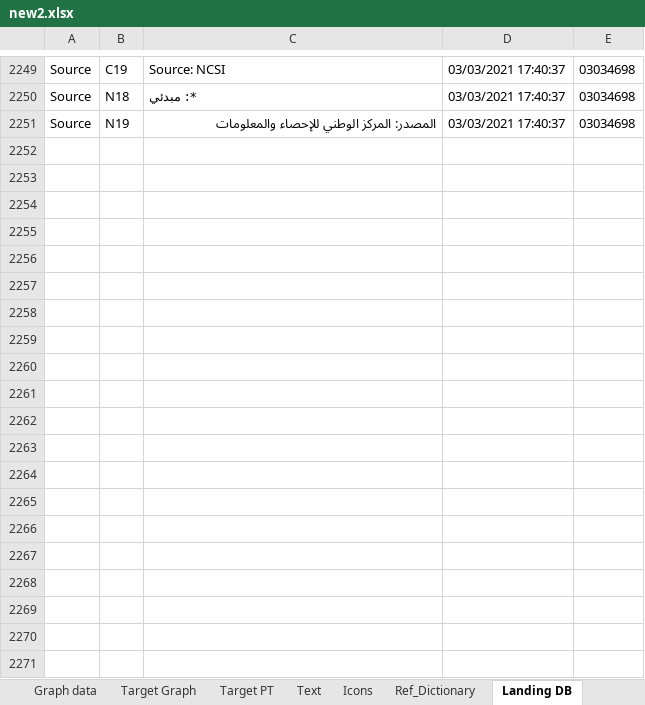
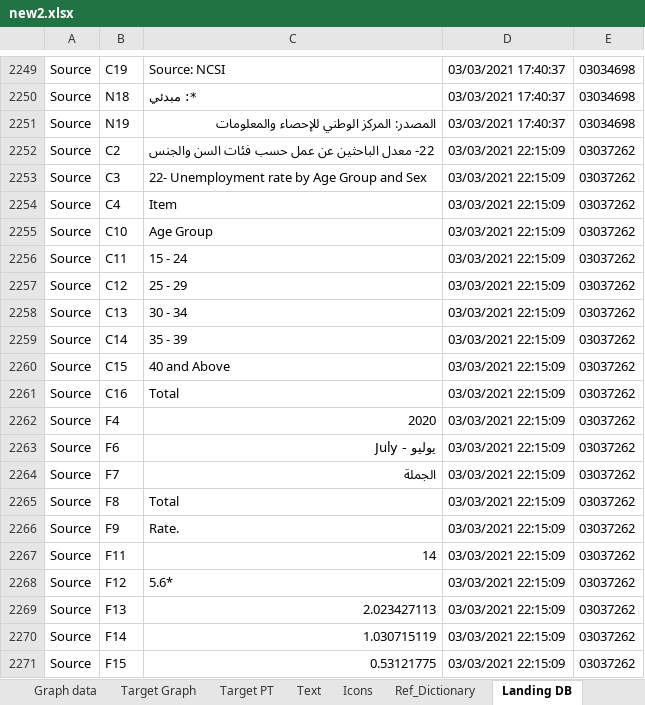
Before and after one commit to workAccountRS/FinalOmanPoC, an Excel workbook: Input/new2.xlsx, sheet Landing DB, drawn as a sheet; only a part is shown, gaps mark what is left out; values as stored, in another font and other column widths than the file's, no borders; the diff covers the shown part only; the diff names each change by its address in the sheet, - before the commit and + after, or states it on an @@ line.

```diff
--- a/Input/new2.xlsx (sheet Landing DB)
+++ b/Input/new2.xlsx (sheet Landing DB)
+row 2252: Source | C2 | 22- معدل الباحثين عن عمل حسب فئات السن والجنس | 03/03/2021 22:15:09 | 03037262
+row 2253: Source | C3 | 22- Unemployment rate by Age Group and Sex | 03/03/2021 22:15:09 | 03037262
+row 2254: Source | C4 | Item | 03/03/2021 22:15:09 | 03037262
+row 2255: Source | C10 | Age Group | 03/03/2021 22:15:09 | 03037262
+row 2256: Source | C11 | 15 - 24 | 03/03/2021 22:15:09 | 03037262
+row 2257: Source | C12 | 25 - 29 | 03/03/2021 22:15:09 | 03037262
+row 2258: Source | C13 | 30 - 34 | 03/03/2021 22:15:09 | 03037262
+row 2259: Source | C14 | 35 - 39 | 03/03/2021 22:15:09 | 03037262
+row 2260: Source | C15 | 40 and Above | 03/03/2021 22:15:09 | 03037262
+row 2261: Source | C16 | Total | 03/03/2021 22:15:09 | 03037262
+row 2262: Source | F4 | 2020 | 03/03/2021 22:15:09 | 03037262
+row 2263: Source | F6 | يوليو - July | 03/03/2021 22:15:09 | 03037262
+row 2264: Source | F7 | الجملة | 03/03/2021 22:15:09 | 03037262
+row 2265: Source | F8 | Total | 03/03/2021 22:15:09 | 03037262
+row 2266: Source | F9 | Rate. | 03/03/2021 22:15:09 | 03037262
+row 2267: Source | F11 | 14 | 03/03/2021 22:15:09 | 03037262
+row 2268: Source | F12 | 5.6* | 03/03/2021 22:15:09 | 03037262
+row 2269: Source | F13 | 2.023427113 | 03/03/2021 22:15:09 | 03037262
+row 2270: Source | F14 | 1.030715119 | 03/03/2021 22:15:09 | 03037262
+row 2271: Source | F15 | 0.53121775 | 03/03/2021 22:15:09 | 03037262
```
Also changed, not shown: 280 added rows elsewhere in this sheet, sheet Relational DB, sheet Target Table, Input/new.xlsx, 7 other files.
